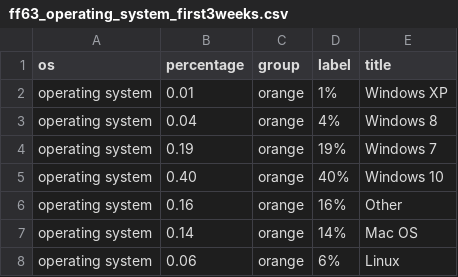
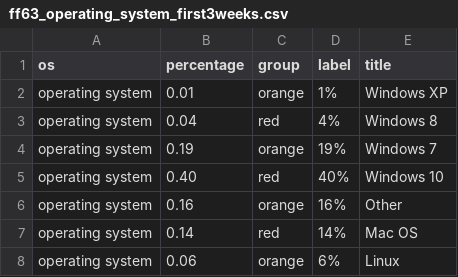
Before and after one commit to rtanglao/rt-kitsune-api, a CSV file: ff63_operating_system_first3weeks.csv, drawn as a sheet.

Commit message:
add alternating colours

```diff
--- a/ff63_operating_system_first3weeks.csv
+++ b/ff63_operating_system_first3weeks.csv
@@ -2,7 +2,7 @@ os,percentage,group,label,title
 operating system,0.01,orange, 1%,Windows XP
-operating system,0.04,orange, 4%,Windows 8
+operating system,0.04,red, 4%,Windows 8
 operating system,0.19,orange,19%,Windows 7
-operating system,0.40,orange,40%,Windows 10
+operating system,0.40,red,40%,Windows 10
 operating system,0.16,orange,16%,Other
-operating system,0.14,orange,14%,Mac OS
+operating system,0.14,red,14%,Mac OS
 operating system,0.06,orange, 6%,Linux
```
